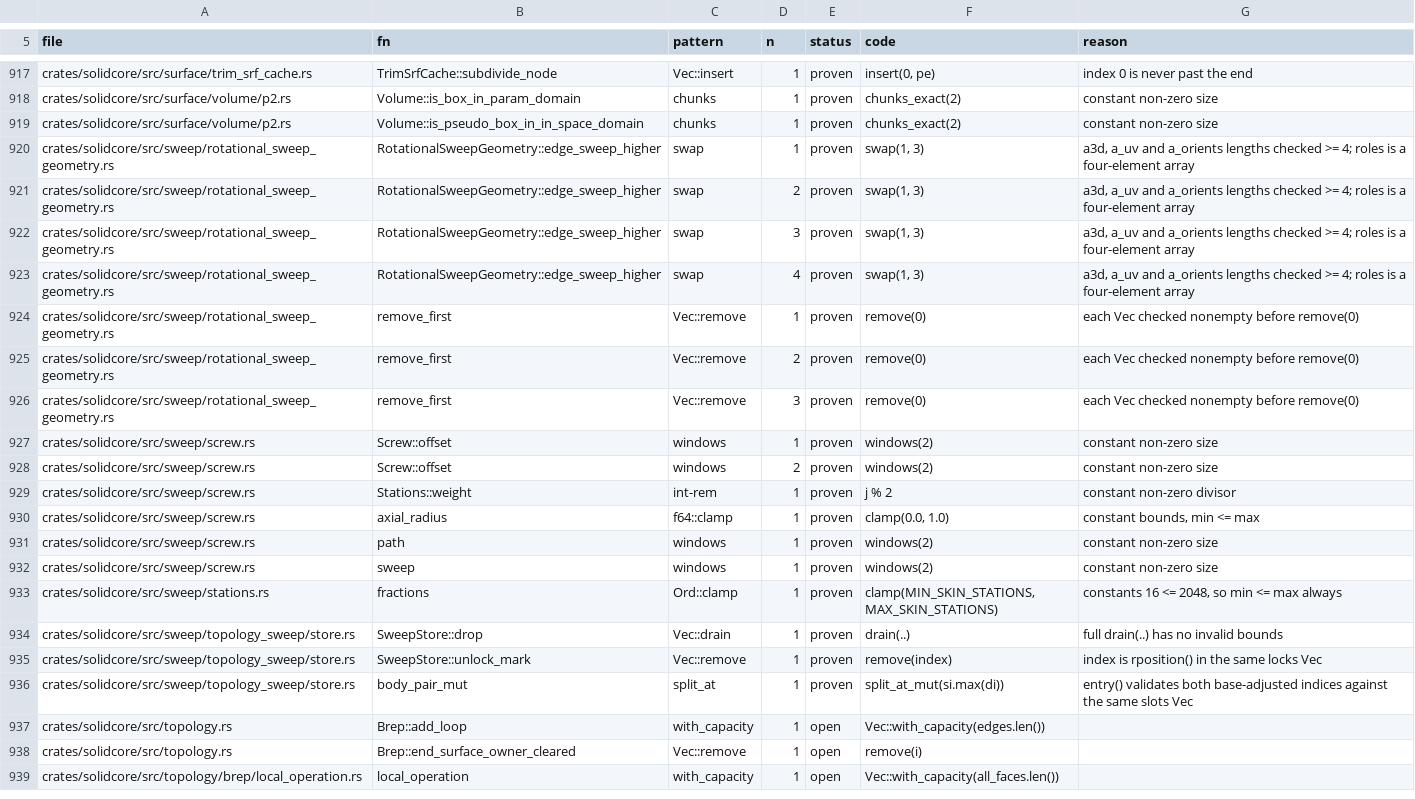
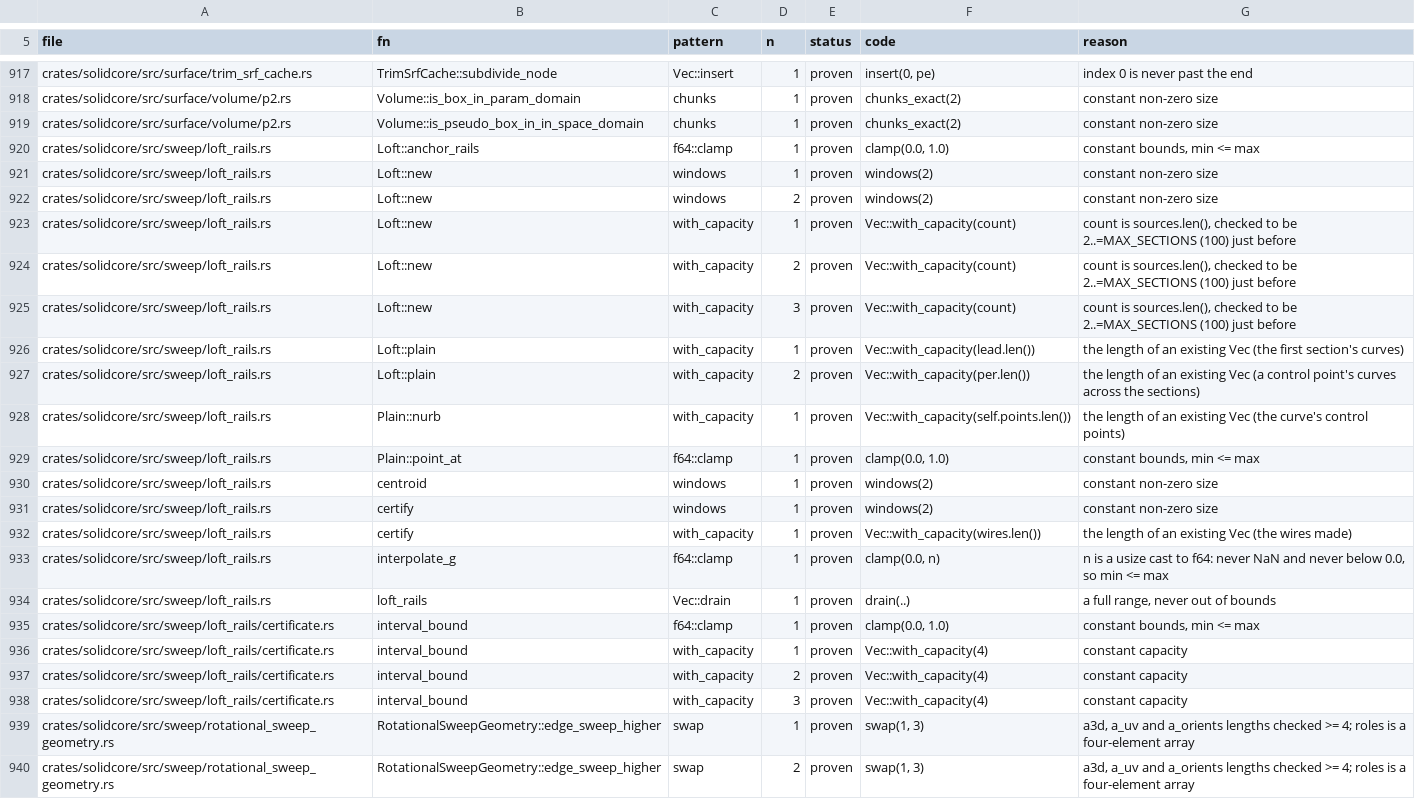
Before and after one commit to takuto-NA/solidcraft, a TSV file: solidcore/plan/panic-sites.tsv, drawn as a sheet; only a part is shown, gaps mark what is left out; the shorter side is filled out with more unchanged rows.

```diff
--- a/solidcore/plan/panic-sites.tsv
+++ b/solidcore/plan/panic-sites.tsv
@@ -919,2 +919,21 @@ crates/solidcore/src/surface/volume/p2.rs	Volume::is_box_in_param_domain	chunks
 crates/solidcore/src/surface/volume/p2.rs	Volume::is_pseudo_box_in_in_space_domain	chunks	1	proven	chunks_exact(2)	constant non-zero size
+crates/solidcore/src/sweep/loft_rails.rs	Loft::anchor_rails	f64::clamp	1	proven	clamp(0.0, 1.0)	constant bounds, min <= max
+crates/solidcore/src/sweep/loft_rails.rs	Loft::new	windows	1	proven	windows(2)	constant non-zero size
+crates/solidcore/src/sweep/loft_rails.rs	Loft::new	windows	2	proven	windows(2)	constant non-zero size
+crates/solidcore/src/sweep/loft_rails.rs	Loft::new	with_capacity	1	proven	Vec::with_capacity(count)	count is sources.len(), checked to be 2..=MAX_SECTIONS (100) just before
+crates/solidcore/src/sweep/loft_rails.rs	Loft::new	with_capacity	2	proven	Vec::with_capacity(count)	count is sources.len(), checked to be 2..=MAX_SECTIONS (100) just before
+crates/solidcore/src/sweep/loft_rails.rs	Loft::new	with_capacity	3	proven	Vec::with_capacity(count)	count is sources.len(), checked to be 2..=MAX_SECTIONS (100) just before
+crates/solidcore/src/sweep/loft_rails.rs	Loft::plain	with_capacity	1	proven	Vec::with_capacity(lead.len())	the length of an existing Vec (the first section's curves)
+crates/solidcore/src/sweep/loft_rails.rs	Loft::plain	with_capacity	2	proven	Vec::with_capacity(per.len())	the length of an existing Vec (a control point's curves across the sections)
+crates/solidcore/src/sweep/loft_rails.rs	Plain::nurb	with_capacity	1	proven	Vec::with_capacity(self.points.len())	the length of an existing Vec (the curve's control points)
+crates/solidcore/src/sweep/loft_rails.rs	Plain::point_at	f64::clamp	1	proven	clamp(0.0, 1.0)	constant bounds, min <= max
+crates/solidcore/src/sweep/loft_rails.rs	centroid	windows	1	proven	windows(2)	constant non-zero size
+crates/solidcore/src/sweep/loft_rails.rs	certify	windows	1	proven	windows(2)	constant non-zero size
+crates/solidcore/src/sweep/loft_rails.rs	certify	with_capacity	1	proven	Vec::with_capacity(wires.len())	the length of an existing Vec (the wires made)
+crates/solidcore/src/sweep/loft_rails.rs	interpolate_g	f64::clamp	1	proven	clamp(0.0, n)	n is a usize cast to f64: never NaN and never below 0.0, so min <= max
+crates/solidcore/src/sweep/loft_rails.rs	loft_rails	Vec::drain	1	proven	drain(..)	a full range, never out of bounds
+crates/solidcore/src/sweep/loft_rails/certificate.rs	interval_bound	f64::clamp	1	proven	clamp(0.0, 1.0)	constant bounds, min <= max
+crates/solidcore/src/sweep/loft_rails/certificate.rs	interval_bound	with_capacity	1	proven	Vec::with_capacity(4)	constant capacity
+crates/solidcore/src/sweep/loft_rails/certificate.rs	interval_bound	with_capacity	2	proven	Vec::with_capacity(4)	constant capacity
+crates/solidcore/src/sweep/loft_rails/certificate.rs	interval_bound	with_capacity	3	proven	Vec::with_capacity(4)	constant capacity
 crates/solidcore/src/sweep/rotational_sweep_geometry.rs	RotationalSweepGeometry::edge_sweep_higher	swap	1	proven	swap(1, 3)	a3d, a_uv and a_orients lengths checked >= 4; roles is a four-element array
```
Also changed, not shown: 6 other files.
